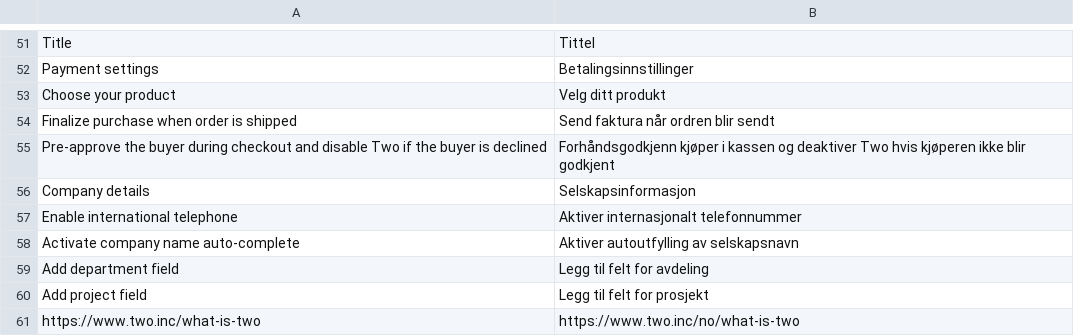
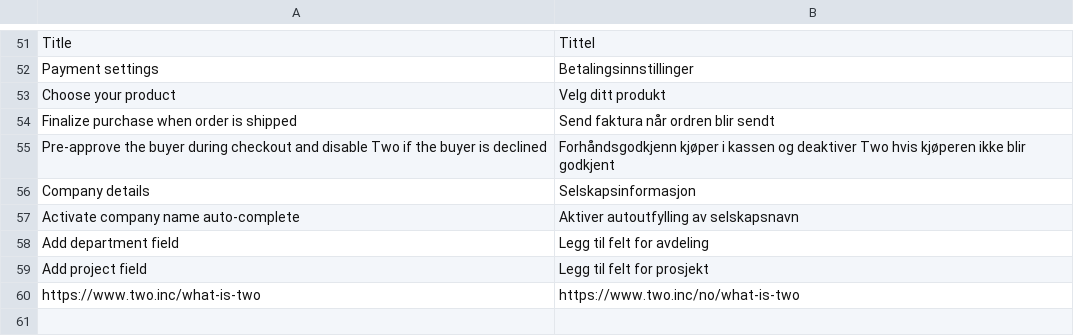
Before and after one commit to two-inc/magento2, a CSV file: i18n/nb_NO.csv, drawn as a sheet; only a part is shown, gaps mark what is left out.

```diff
--- a/i18n/nb_NO.csv
+++ b/i18n/nb_NO.csv
@@ -56,3 +56,2 @@ Title,Tittel
 "Company details","Selskapsinformasjon"
-"Enable international telephone","Aktiver internasjonalt telefonnummer"
 "Activate company name auto-complete","Aktiver autoutfylling av selskapsnavn"
```
Also changed, not shown: i18n/en_US.csv, i18n/sv_SE.csv, 32 other files.
